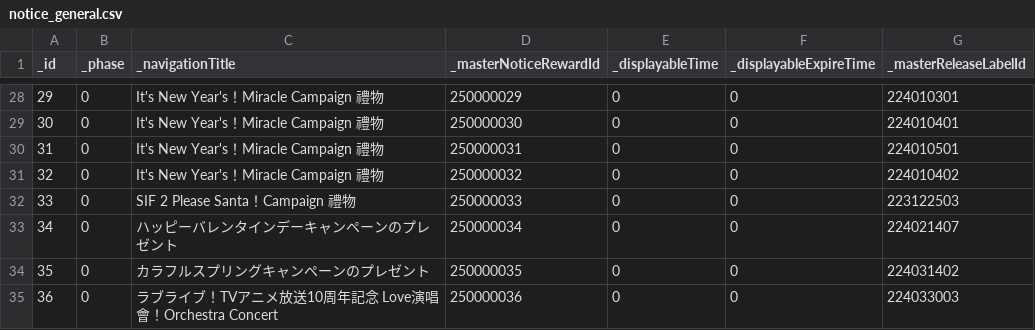
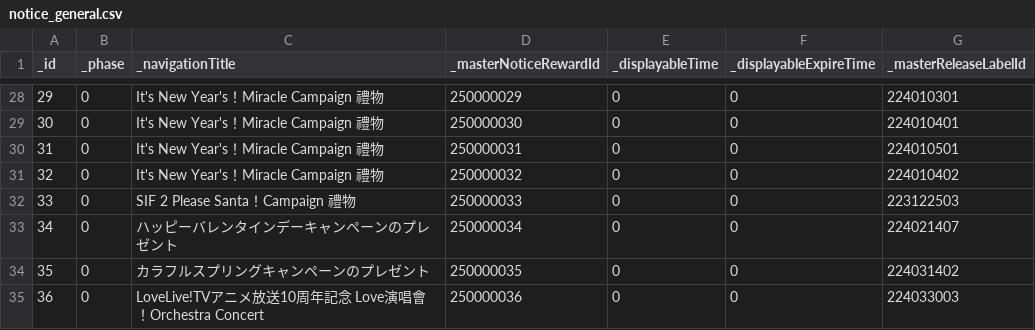
Before and after one commit to HNKServer/Rin-Android, a CSV file: ew/src/router/databases/csv-zh-cht/notice_general.csv, drawn as a sheet; only a part is shown, gaps mark what is left out.

```diff
--- a/ew/src/router/databases/csv-zh-cht/notice_general.csv
+++ b/ew/src/router/databases/csv-zh-cht/notice_general.csv
@@ -34,2 +34,2 @@ _id,_phase,_navigationTitle,_masterNoticeRewardId,_displayableTime,_displayableE
 35,0,カラフルスプリングキャンペーンのプレゼント,250000035,0,0,224031402
-36,0,ラブライブ！TVアニメ放送10周年記念 Love演唱會！Orchestra Concert,250000036,0,0,224033003
+36,0,LoveLive!TVアニメ放送10周年記念 Love演唱會！Orchestra Concert,250000036,0,0,224033003
```
Also changed, not shown: ew/src/router/databases/csv-zh-cht/release_label.csv, 51 other files.
